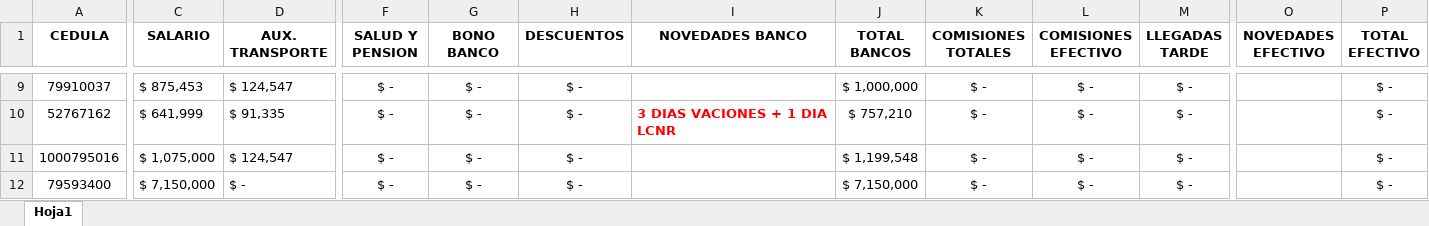
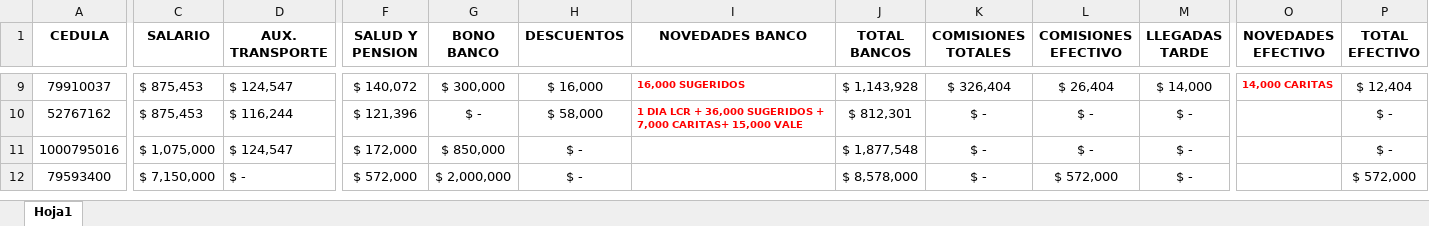
Before and after one commit to ALPARTES63/NOMINA, an Excel workbook: trabajadores.xlsx, sheet Hoja1, drawn as a sheet; only a part is shown, gaps mark what is left out; values as stored, in another font and other column widths than the file's, no borders; the diff covers the shown part only; the diff names each change by its address in the sheet, - before the commit and + after, or states it on an @@ line.

```diff
--- a/trabajadores.xlsx (sheet Hoja1)
+++ b/trabajadores.xlsx (sheet Hoja1)
-F9 (SALUD Y PENSION): $ -
+F9 (SALUD Y PENSION): $ 140,072
-G9 (BONO BANCO): $ -
+G9 (BONO BANCO): $ 300,000
-H9 (DESCUENTOS): $ -
+H9 (DESCUENTOS): $ 16,000
-I9 (NOVEDADES BANCO): (empty)
+I9 (NOVEDADES BANCO): 16,000 SUGERIDOS
-J9 (TOTAL BANCOS): $ 1,000,000
+J9 (TOTAL BANCOS): $ 1,143,928
-K9 (COMISIONES TOTALES): $ -
+K9 (COMISIONES TOTALES): $ 326,404
-L9 (COMISIONES EFECTIVO): $ -
+L9 (COMISIONES EFECTIVO): $ 26,404
-M9 (LLEGADAS TARDE): $ -
+M9 (LLEGADAS TARDE): $ 14,000
-O9 (NOVEDADES EFECTIVO): (empty)
+O9 (NOVEDADES EFECTIVO): 14,000 CARITAS
-P9 (TOTAL EFECTIVO): $ -
+P9 (TOTAL EFECTIVO): $ 12,404
-C10 (SALARIO): $ 641,999
+C10 (SALARIO): $ 875,453
-D10 (AUX. TRANSPORTE): $ 91,335
+D10 (AUX. TRANSPORTE): $ 116,244
-F10 (SALUD Y PENSION): $ -
+F10 (SALUD Y PENSION): $ 121,396
-H10 (DESCUENTOS): $ -
+H10 (DESCUENTOS): $ 58,000
-I10 (NOVEDADES BANCO): 3 DIAS VACIONES + 1 DIA LCNR
+I10 (NOVEDADES BANCO): 1 DIA LCR + 36,000 SUGERIDOS + 7,000 CARITAS+ 15,000 VALE
@@ I10 text size: smaller @@
-J10 (TOTAL BANCOS): $ 757,210
+J10 (TOTAL BANCOS): $ 812,301
-F11 (SALUD Y PENSION): $ -
+F11 (SALUD Y PENSION): $ 172,000
-G11 (BONO BANCO): $ -
+G11 (BONO BANCO): $ 850,000
-J11 (TOTAL BANCOS): $ 1,199,548
+J11 (TOTAL BANCOS): $ 1,877,548
-F12 (SALUD Y PENSION): $ -
+F12 (SALUD Y PENSION): $ 572,000
-G12 (BONO BANCO): $ -
+G12 (BONO BANCO): $ 2,000,000
-J12 (TOTAL BANCOS): $ 7,150,000
+J12 (TOTAL BANCOS): $ 8,578,000
-L12 (COMISIONES EFECTIVO): $ -
+L12 (COMISIONES EFECTIVO): $ 572,000
-P12 (TOTAL EFECTIVO): $ -
+P12 (TOTAL EFECTIVO): $ 572,000
```
Also changed, not shown: 1 added row, 1 removed row, 106 edited cells and cell formats elsewhere in this sheet, formulas that keep their value.
